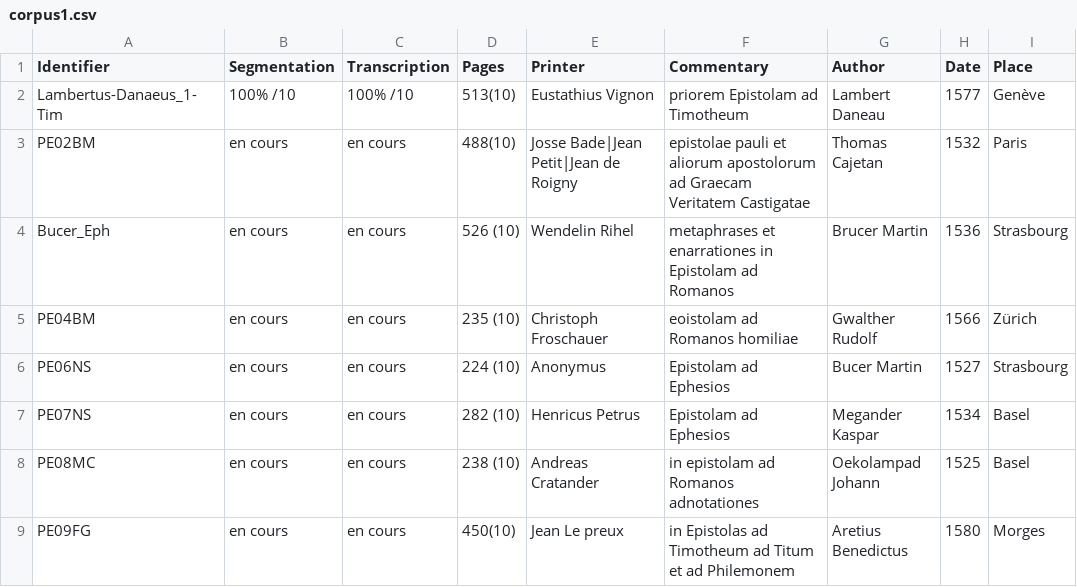
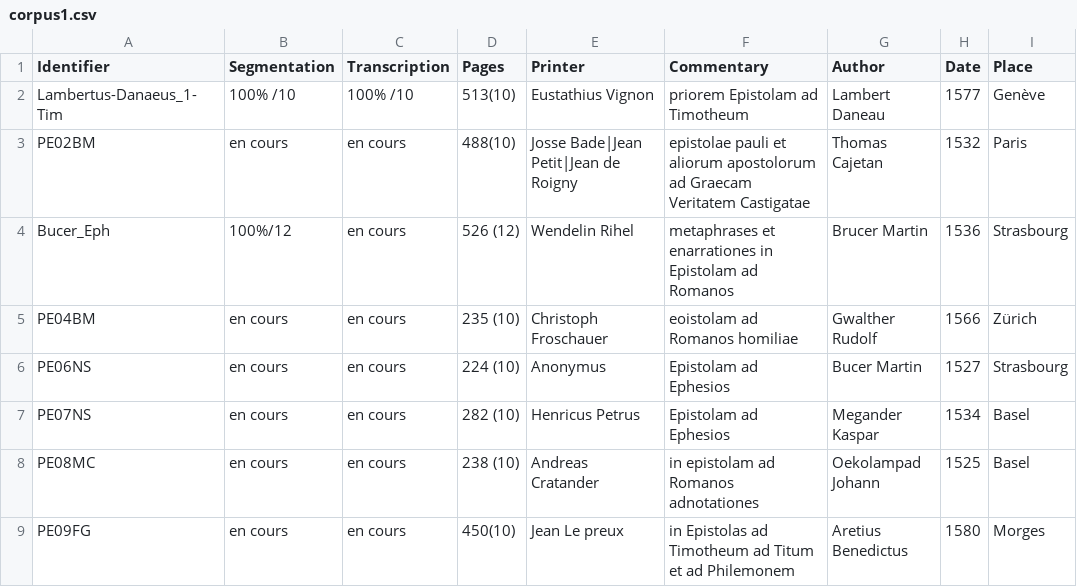
Before and after one commit to FourbeFlo/Lambertus, a CSV file: corpus1.csv, drawn as a sheet; only a part is shown; the diff names each change by its address in the sheet, - before the commit and + after, or states it on an @@ line.

Commit message:
Update corpus1.csv

```diff
--- a/corpus1.csv
+++ b/corpus1.csv
-B4 (Segmentation): en cours
+B4 (Segmentation): 100%/12
-D4 (Pages): 526 (10)
+D4 (Pages): 526 (12)
```
